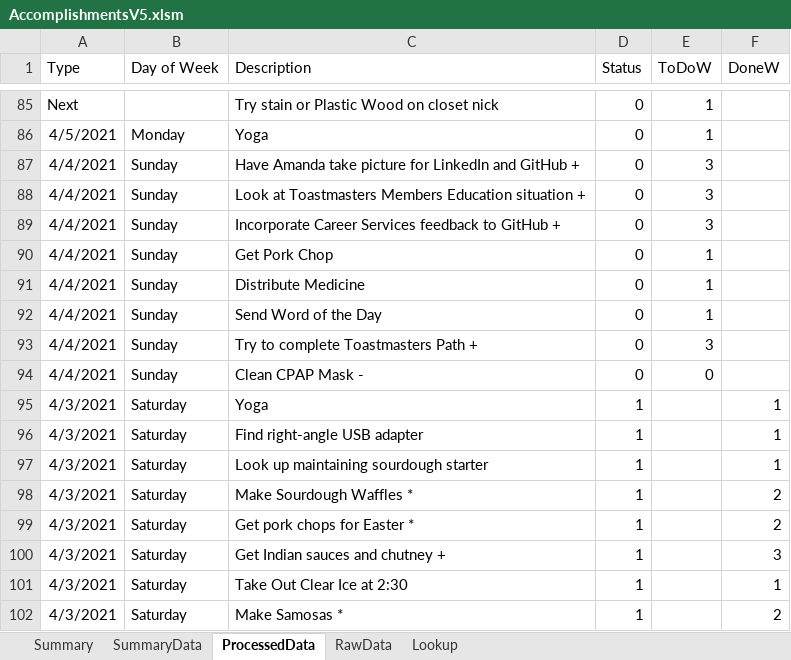
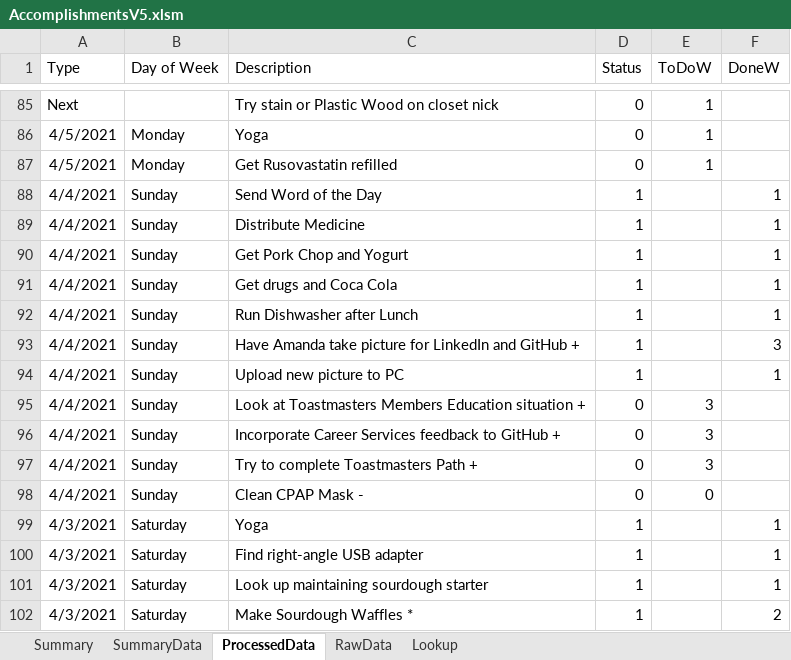
Before and after one commit to vflopez77/Accomplishments, an Excel workbook: AccomplishmentsV5.xlsm, sheet ProcessedData, drawn as a sheet; only a part is shown, gaps mark what is left out; the shorter side is filled out with more unchanged rows; values as stored, in another font and other column widths than the file's, no borders; removed rows and columns are numbered as before the commit, all else as after; the diff names each change by its address in the sheet, - before the commit and + after, or states it on an @@ line.

Commit message:
Updating Accomplishments

```diff
--- a/AccomplishmentsV5.xlsm (sheet ProcessedData)
+++ b/AccomplishmentsV5.xlsm (sheet ProcessedData)
+row 87: 4/5/2021 | Monday | Get Rusovastatin refilled | 0 | 1
+row 88: 4/4/2021 | Sunday | Send Word of the Day | 1 |  | 1
+row 89: 4/4/2021 | Sunday | Distribute Medicine | 1 |  | 1
+row 90: 4/4/2021 | Sunday | Get Pork Chop and Yogurt | 1 |  | 1
+row 91: 4/4/2021 | Sunday | Get drugs and Coca Cola | 1 |  | 1
+row 92: 4/4/2021 | Sunday | Run Dishwasher after Lunch | 1 |  | 1
-D93 (Status): 0
+D93 (Status): 1
-E93 (ToDoW): 3
+E93 (ToDoW): (empty)
-F93 (DoneW): (empty)
+F93 (DoneW): 3
+row 94: 4/4/2021 | Sunday | Upload new picture to PC | 1 |  | 1
-row 90: 4/4/2021 | Sunday | Get Pork Chop | 0 | 1
-row 91: 4/4/2021 | Sunday | Distribute Medicine | 0 | 1
-row 92: 4/4/2021 | Sunday | Send Word of the Day | 0 | 1
```
Also changed, not shown: sheet RawData, sheet SummaryData, sheet Summary, charts or pictures, 2 other files.
